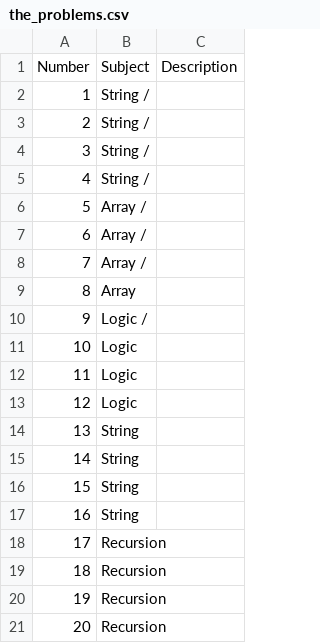
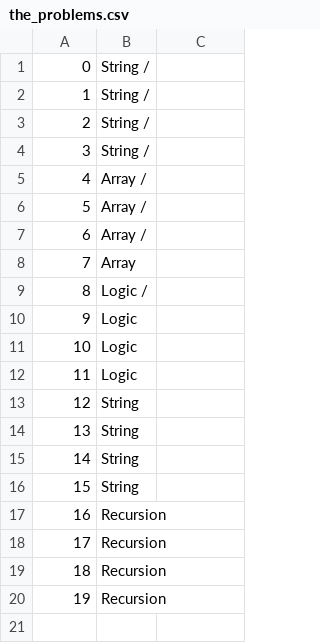
Before and after one commit to GuessHuIAm/bleatcode, a CSV file: the_problems.csv, drawn as a sheet; removed rows and columns are numbered as before the commit, all else as after; the diff names each change by its address in the sheet, - before the commit and + after, or states it on an @@ line.

```diff
--- a/the_problems.csv
+++ b/the_problems.csv
-row 1: Number | Subject | Description
@@ column A renumbered from row 1 down @@
```
Also changed, not shown: 9 other files.
